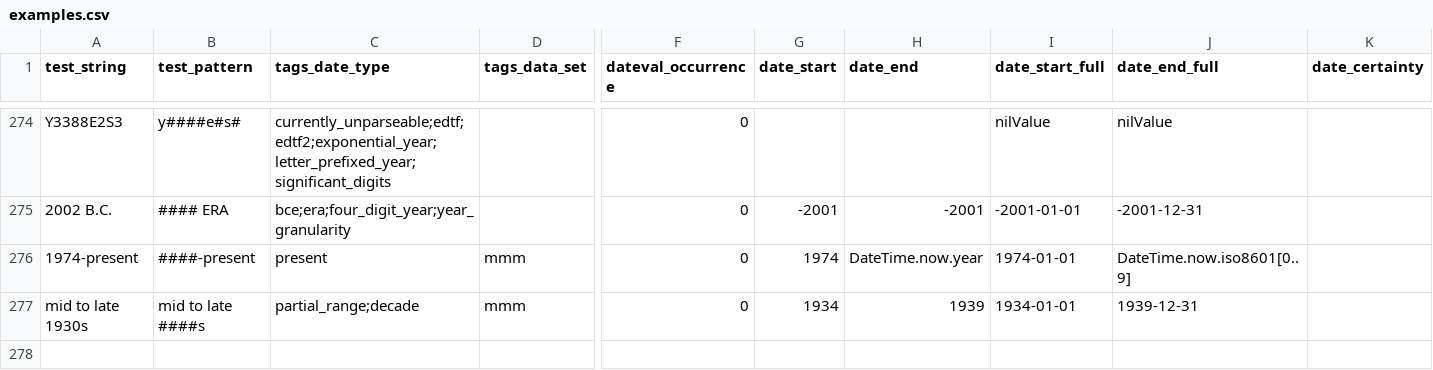
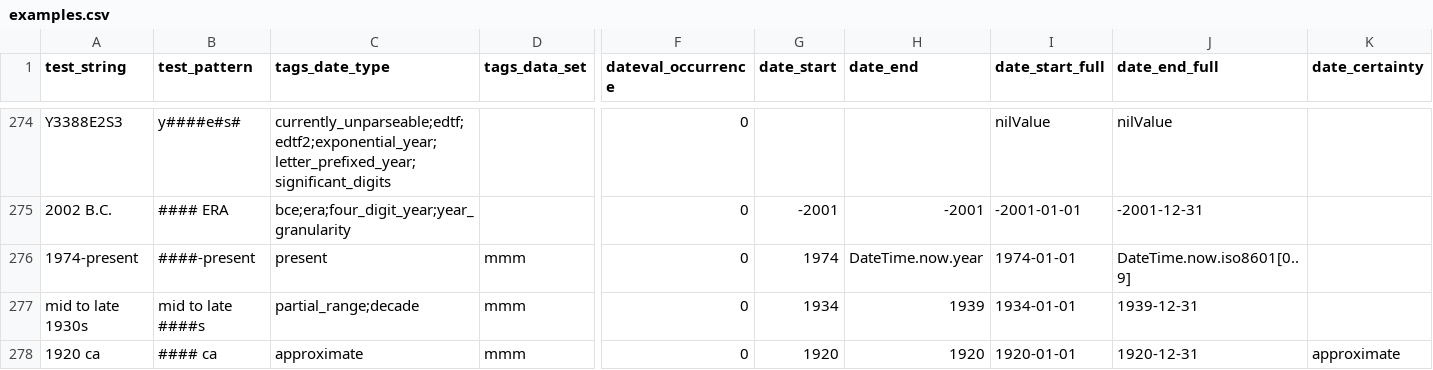
Before and after one commit to kspurgin/emendate, a CSV file: spec/support/examples.csv, drawn as a sheet; only a part is shown, gaps mark what is left out; rows hold the shown columns only; the diff names each change by its address in the sheet, - before the commit and + after, or states it on an @@ line.

Commit message:
Handle approximate at end of string

```diff
--- a/spec/support/examples.csv
+++ b/spec/support/examples.csv
+row 278: 1920 ca | #### ca | approximate | mmm | 0 | 1920 | 1920 | 1920-01-01 | 1920-12-31 | approximate
```
Also changed, not shown: 2 other files.
